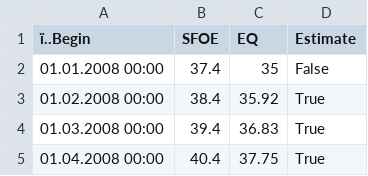
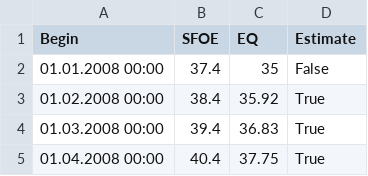
Before and after one commit to SFOE-Hackathons/EnergyDataHackdays2023-PV_Expansion, a CSV file: data/installed_capacity_sfoe.csv, drawn as a sheet; only a part is shown; the diff names each change by its address in the sheet, - before the commit and + after, or states it on an @@ line.

```diff
--- a/data/installed_capacity_sfoe.csv
+++ b/data/installed_capacity_sfoe.csv
-A1: ï..Begin
+A1: Begin
```
Also changed, not shown: 1 other file.
